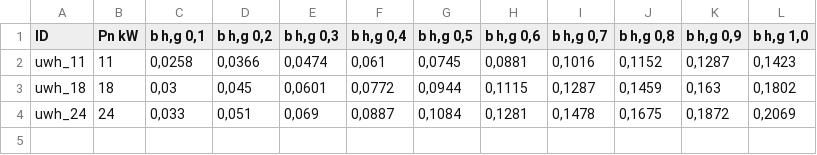
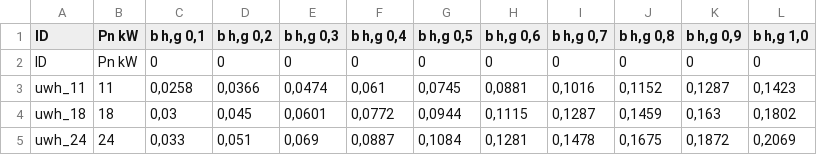
Before and after one commit to mahype/Immoticket24-enon, a CSV file: din18599/Tabellen/umlaufwasserheizer_hilfsenergieaufwand.csv, drawn as a sheet; the diff names each change by its address in the sheet, - before the commit and + after, or states it on an @@ line.

Commit message:
Fixed Tabellen für Import

```diff
--- a/din18599/Tabellen/umlaufwasserheizer_hilfsenergieaufwand.csv
+++ b/din18599/Tabellen/umlaufwasserheizer_hilfsenergieaufwand.csv
+row 2: ID | Pn kW | 0 | 0 | 0 | 0 | 0 | 0 | 0 | 0 | 0 | 0
```
Also changed, not shown: 2 other files.
